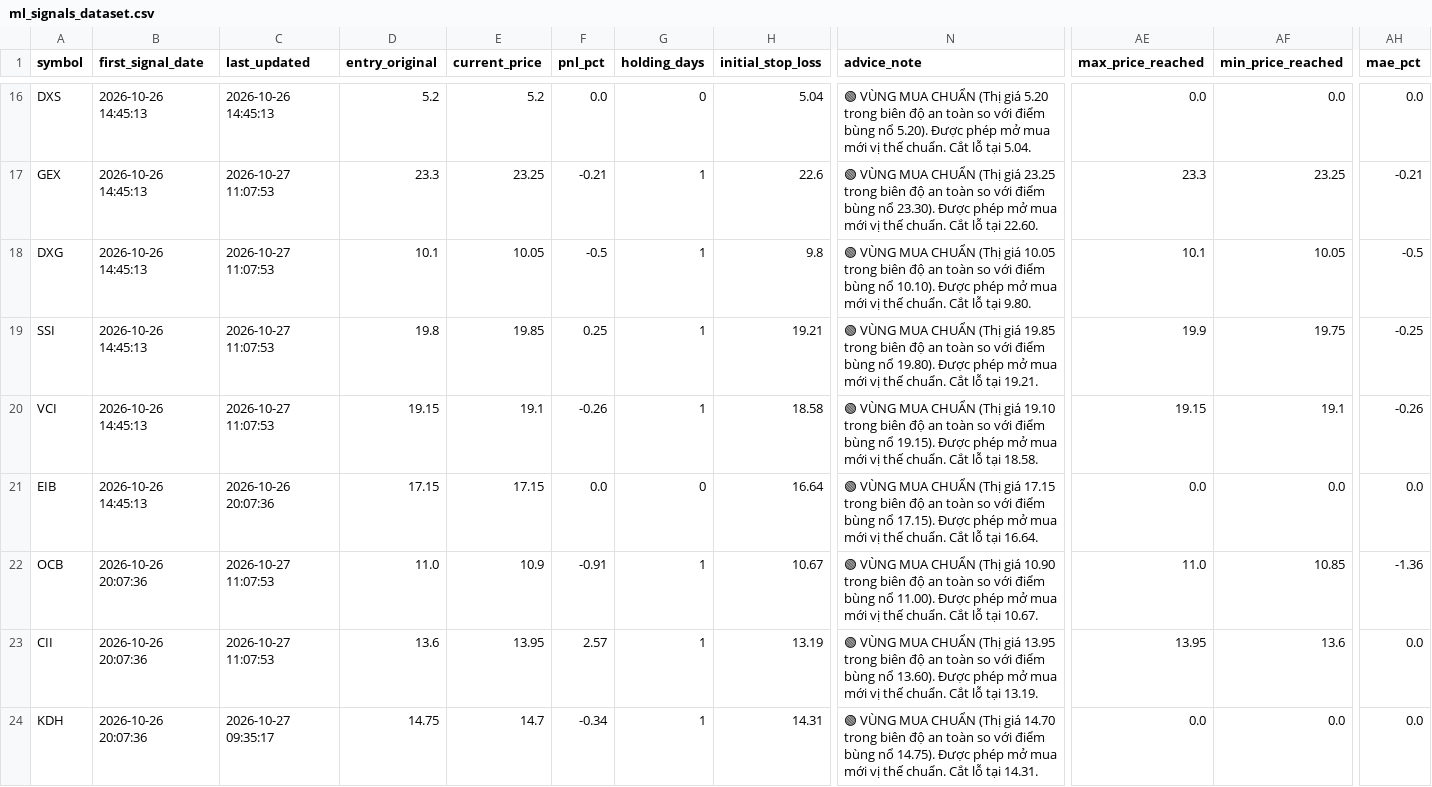
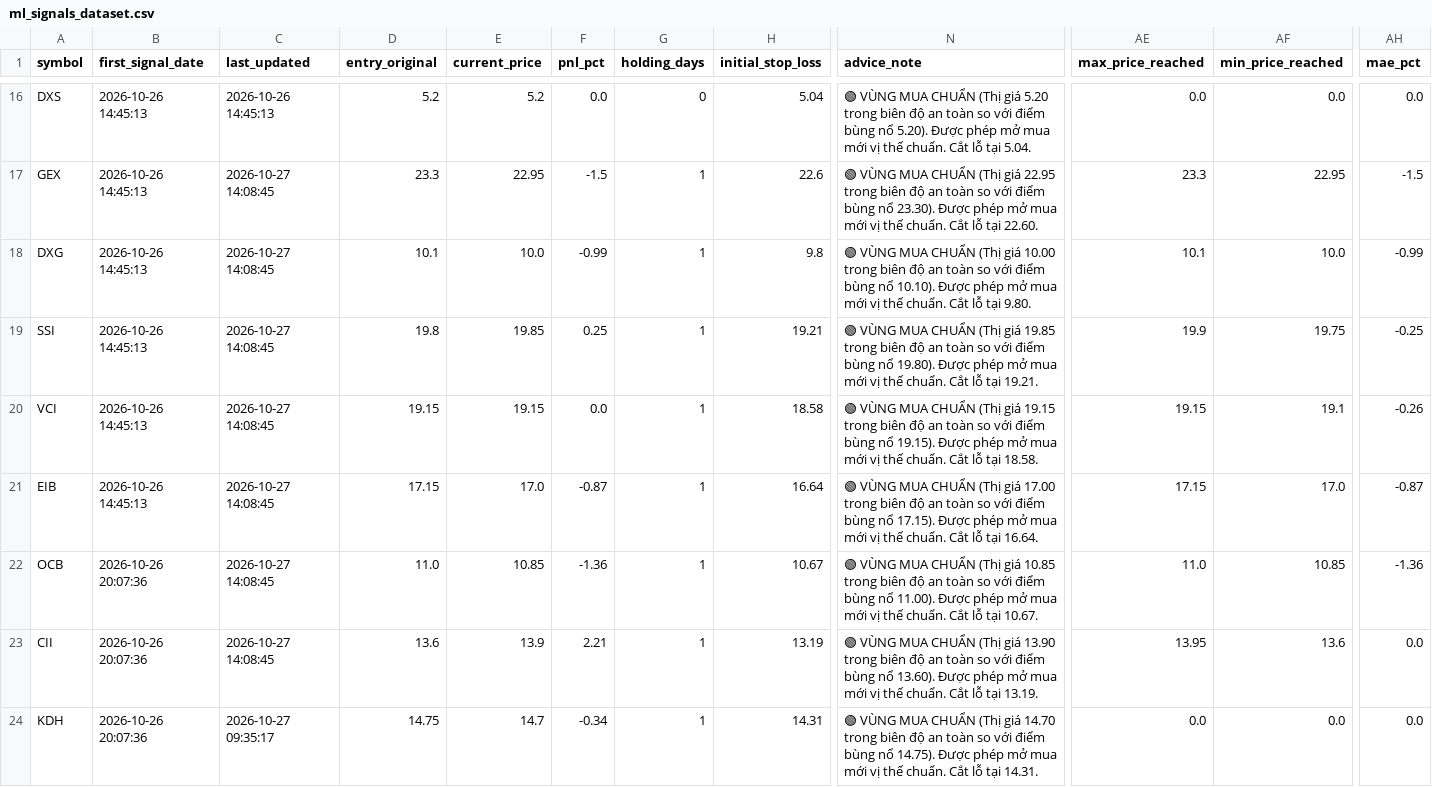
Before and after one commit to DaniNguyen2509/Neiro-Stock-VN, a CSV file: data/ml_signals_dataset.csv, drawn as a sheet; only a part is shown, gaps mark what is left out; the diff covers the shown part only; the diff names each change by its address in the sheet, - before the commit and + after, or states it on an @@ line.

```diff
--- a/data/ml_signals_dataset.csv
+++ b/data/ml_signals_dataset.csv
-C17:C20 (last_updated): 2026-10-27 11:07:53
+C17:C20 (last_updated): 2026-10-27 14:08:45
-E17 (current_price): 23.25
+E17 (current_price): 22.95
-F17 (pnl_pct): -0.21
+F17 (pnl_pct): -1.5
-N17 (advice_note): …(Thị giá 23.25 trong biên…
+N17 (advice_note): …(Thị giá 22.95 trong biên…
-AF17 (min_price_reached): 23.25
+AF17 (min_price_reached): 22.95
-AH17 (mae_pct): -0.21
+AH17 (mae_pct): -1.5
-E18 (current_price): 10.05
+E18 (current_price): 10.0
-F18 (pnl_pct): -0.5
+F18 (pnl_pct): -0.99
-N18 (advice_note): …(Thị giá 10.05 trong biên…
+N18 (advice_note): …(Thị giá 10.00 trong biên…
-AF18 (min_price_reached): 10.05
+AF18 (min_price_reached): 10.0
-AH18 (mae_pct): -0.5
+AH18 (mae_pct): -0.99
-E20 (current_price): 19.1
+E20 (current_price): 19.15
-F20 (pnl_pct): -0.26
+F20 (pnl_pct): 0.0
-N20 (advice_note): …(Thị giá 19.10 trong biên…
+N20 (advice_note): …(Thị giá 19.15 trong biên…
-C21 (last_updated): 2026-10-26 20:07:36
+C21 (last_updated): 2026-10-27 14:08:45
-E21 (current_price): 17.15
+E21 (current_price): 17.0
-F21 (pnl_pct): 0.0
+F21 (pnl_pct): -0.87
-G21 (holding_days): 0
+G21 (holding_days): 1
-N21 (advice_note): …(Thị giá 17.15 trong biên…
+N21 (advice_note): …(Thị giá 17.00 trong biên…
-AE21 (max_price_reached): 0.0
+AE21 (max_price_reached): 17.15
-AF21 (min_price_reached): 0.0
+AF21 (min_price_reached): 17.0
-AH21 (mae_pct): 0.0
+AH21 (mae_pct): -0.87
-C22:C23 (last_updated): 2026-10-27 11:07:53
+C22:C23 (last_updated): 2026-10-27 14:08:45
-E22 (current_price): 10.9
+E22 (current_price): 10.85
-F22 (pnl_pct): -0.91
+F22 (pnl_pct): -1.36
-N22 (advice_note): …(Thị giá 10.90 trong biên…
+N22 (advice_note): …(Thị giá 10.85 trong biên…
-E23 (current_price): 13.95
+E23 (current_price): 13.9
-F23 (pnl_pct): 2.57
+F23 (pnl_pct): 2.21
-N23 (advice_note): …(Thị giá 13.95 trong biên…
+N23 (advice_note): …(Thị giá 13.90 trong biên…
```
Also changed, not shown: 1 added row and 54 edited cells elsewhere in this file, 4 other files.
